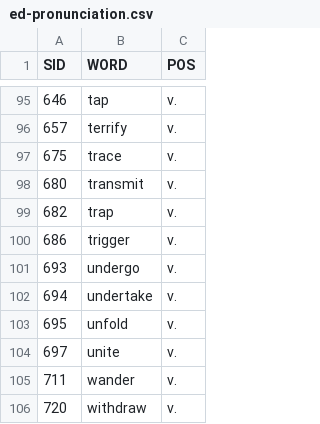
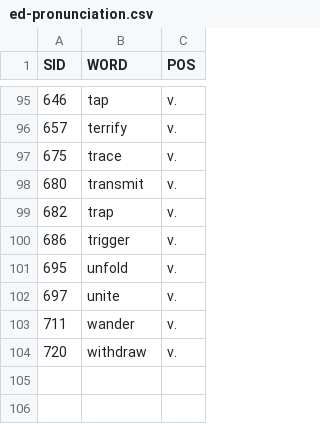
Before and after one commit to MK316/Engpro-Class, a CSV file: data/ed-pronunciation.csv, drawn as a sheet; only a part is shown, gaps mark what is left out; the diff names each change by its address in the sheet, - before the commit and + after, or states it on an @@ line.

Commit message:
Update ed-pronunciation.csv

```diff
--- a/data/ed-pronunciation.csv
+++ b/data/ed-pronunciation.csv
-row 101: 693 | undergo | v.
-row 102: 694 | undertake | v.
```
